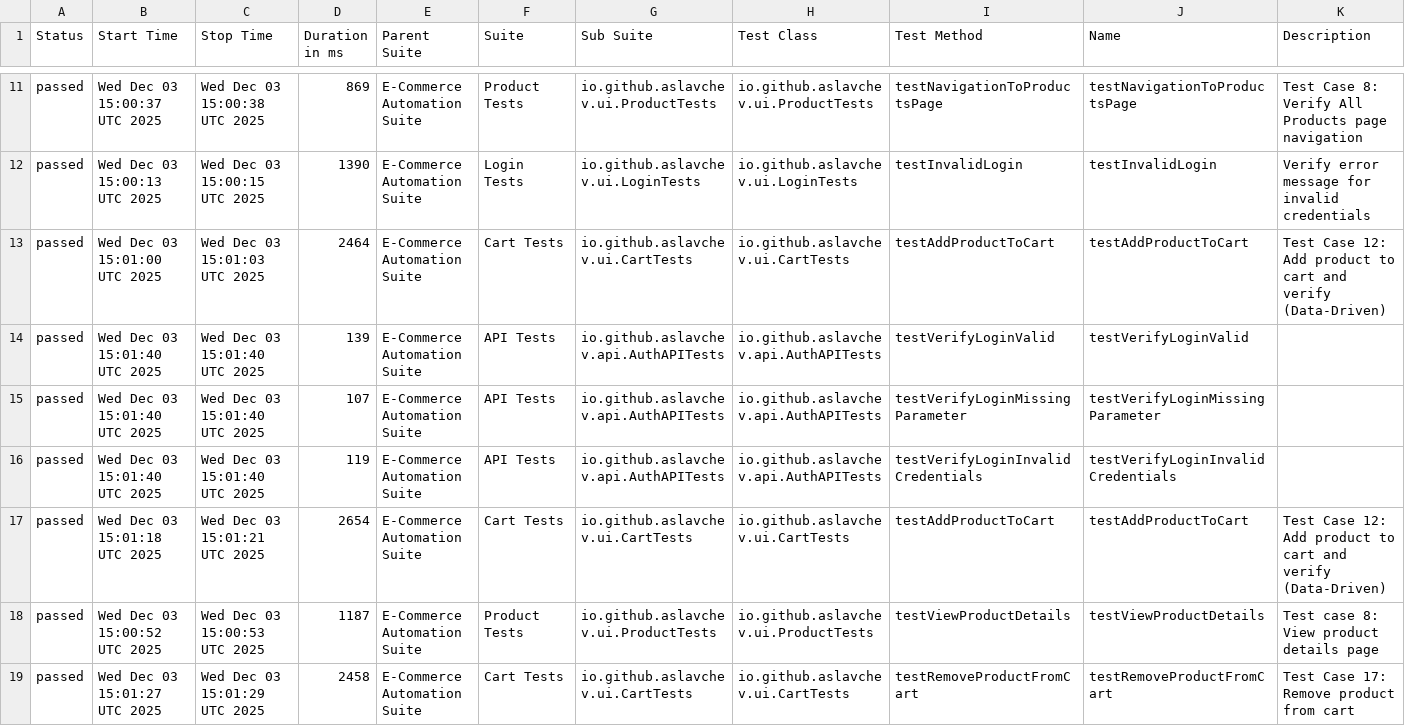
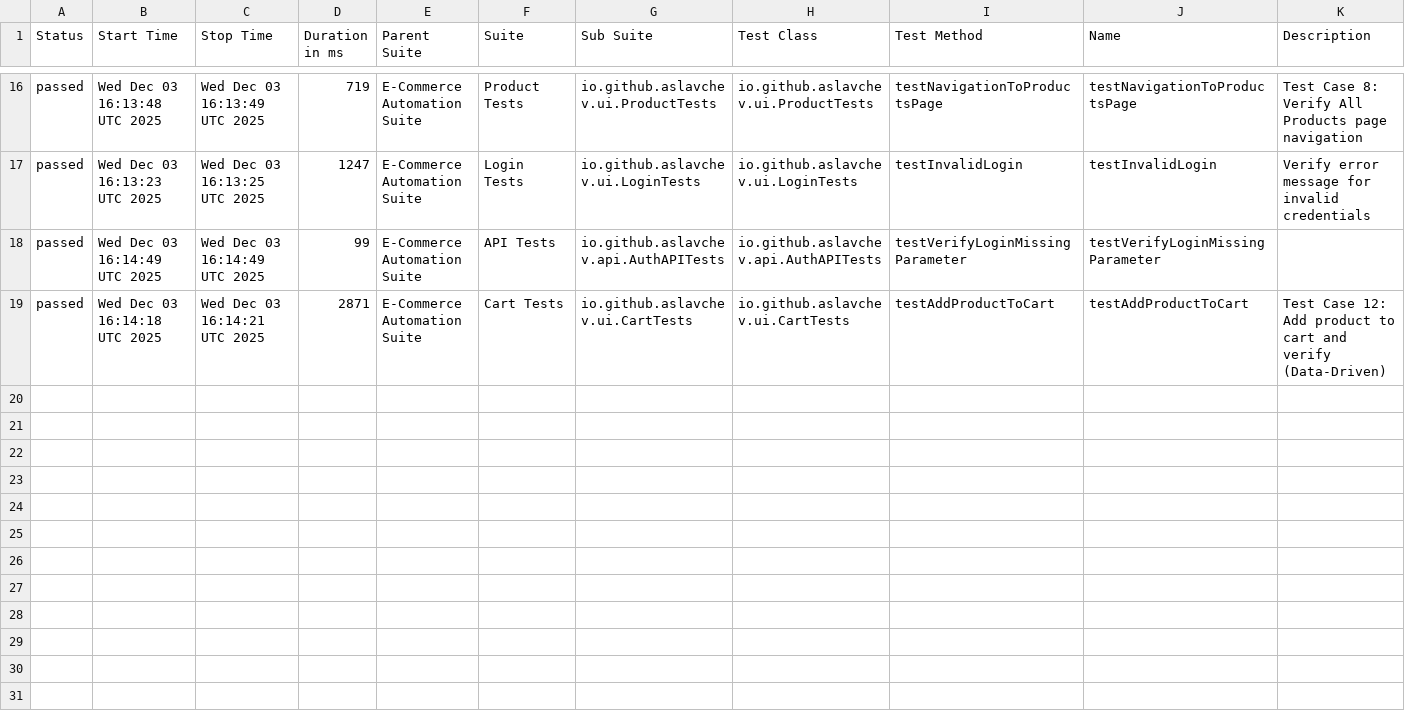
Before and after one commit to aslavchev/ecommerce-automation-framework, a CSV file: data/suites.csv, drawn as a sheet; only a part is shown, gaps mark what is left out; the diff covers the shown part only.

```diff
--- a/data/suites.csv
+++ b/data/suites.csv
@@ -11,9 +16,4 @@
-"passed","Wed Dec 03 15:00:37 UTC 2025","Wed Dec 03 15:00:38 UTC 2025","869","E-Commerce Automation Suite","Product Tests","io.github.aslavchev.ui.ProductTests","io.github.aslavchev.ui.ProductTests","testNavigationToProductsPage","testNavigationToProductsPage","Test Case 8: Verify All Products page navigation"
-"passed","Wed Dec 03 15:00:13 UTC 2025","Wed Dec 03 15:00:15 UTC 2025","1390","E-Commerce Automation Suite","Login Tests","io.github.aslavchev.ui.LoginTests","io.github.aslavchev.ui.LoginTests","testInvalidLogin","testInvalidLogin","Verify error message for invalid credentials"
-"passed","Wed Dec 03 15:01:00 UTC 2025","Wed Dec 03 15:01:03 UTC 2025","2464","E-Commerce Automation Suite","Cart Tests","io.github.aslavchev.ui.CartTests","io.github.aslavchev.ui.CartTests","testAddProductToCart","testAddProductToCart","Test Case 12: Add product to cart and verify (Data-Driven)"
-"passed","Wed Dec 03 15:01:40 UTC 2025","Wed Dec 03 15:01:40 UTC 2025","139","E-Commerce Automation Suite","API Tests","io.github.aslavchev.api.AuthAPITests","io.github.aslavchev.api.AuthAPITests","testVerifyLoginValid","testVerifyLoginValid",""
-"passed","Wed Dec 03 15:01:40 UTC 2025","Wed Dec 03 15:01:40 UTC 2025","107","E-Commerce Automation Suite","API Tests","io.github.aslavchev.api.AuthAPITests","io.github.aslavchev.api.AuthAPITests","testVerifyLoginMissingParameter","testVerifyLoginMissingParameter",""
-"passed","Wed Dec 03 15:01:40 UTC 2025","Wed Dec 03 15:01:40 UTC 2025","119","E-Commerce Automation Suite","API Tests","io.github.aslavchev.api.AuthAPITests","io.github.aslavchev.api.AuthAPITests","testVerifyLoginInvalidCredentials","testVerifyLoginInvalidCredentials",""
-"passed","Wed Dec 03 15:01:18 UTC 2025","Wed Dec 03 15:01:21 UTC 2025","2654","E-Commerce Automation Suite","Cart Tests","io.github.aslavchev.ui.CartTests","io.github.aslavchev.ui.CartTests","testAddProductToCart","testAddProductToCart","Test Case 12: Add product to cart and verify (Data-Driven)"
-"passed","Wed Dec 03 15:00:52 UTC 2025","Wed Dec 03 15:00:53 UTC 2025","1187","E-Commerce Automation Suite","Product Tests","io.github.aslavchev.ui.ProductTests","io.github.aslavchev.ui.ProductTests","testViewProductDetails","testViewProductDetails","Test case 8: View product details page"
-"passed","Wed Dec 03 15:01:27 UTC 2025","Wed Dec 03 15:01:29 UTC 2025","2458","E-Commerce Automation Suite","Cart Tests","io.github.aslavchev.ui.CartTests","io.github.aslavchev.ui.CartTests","testRemoveProductFromCart","testRemoveProductFromCart","Test Case 17: Remove product from cart"
+"passed","Wed Dec 03 16:13:48 UTC 2025","Wed Dec 03 16:13:49 UTC 2025","719","E-Commerce Automation Suite","Product Tests","io.github.aslavchev.ui.ProductTests","io.github.aslavchev.ui.ProductTests","testNavigationToProductsPage","testNavigationToProductsPage","Test Case 8: Verify All Products page navigation"
+"passed","Wed Dec 03 16:13:23 UTC 2025","Wed Dec 03 16:13:25 UTC 2025","1247","E-Commerce Automation Suite","Login Tests","io.github.aslavchev.ui.LoginTests","io.github.aslavchev.ui.LoginTests","testInvalidLogin","testInvalidLogin","Verify error message for invalid credentials"
+"passed","Wed Dec 03 16:14:49 UTC 2025","Wed Dec 03 16:14:49 UTC 2025","99","E-Commerce Automation Suite","API Tests","io.github.aslavchev.api.AuthAPITests","io.github.aslavchev.api.AuthAPITests","testVerifyLoginMissingParameter","testVerifyLoginMissingParameter",""
+"passed","Wed Dec 03 16:14:18 UTC 2025","Wed Dec 03 16:14:21 UTC 2025","2871","E-Commerce Automation Suite","Cart Tests","io.github.aslavchev.ui.CartTests","io.github.aslavchev.ui.CartTests","testAddProductToCart","testAddProductToCart","Test Case 12: Add product to cart and verify (Data-Driven)"
```
Also changed, not shown: 5 added rows and 57 edited cells elsewhere in this file, 51 other files.
